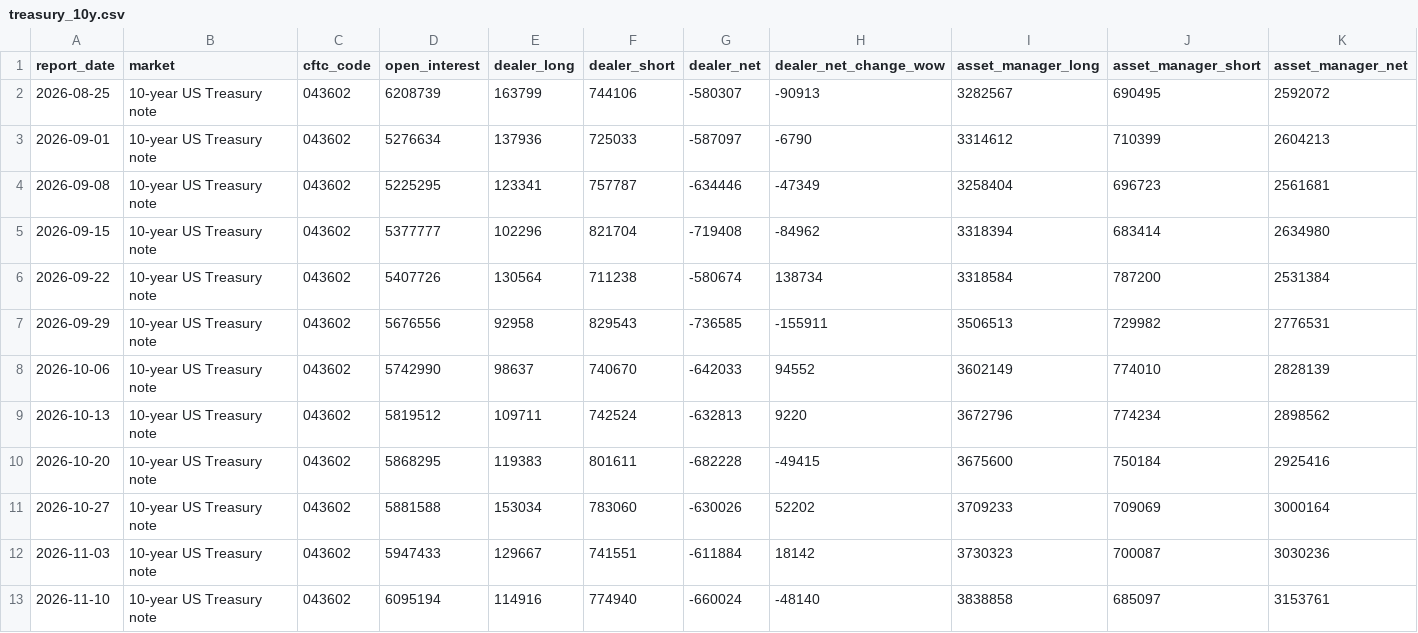
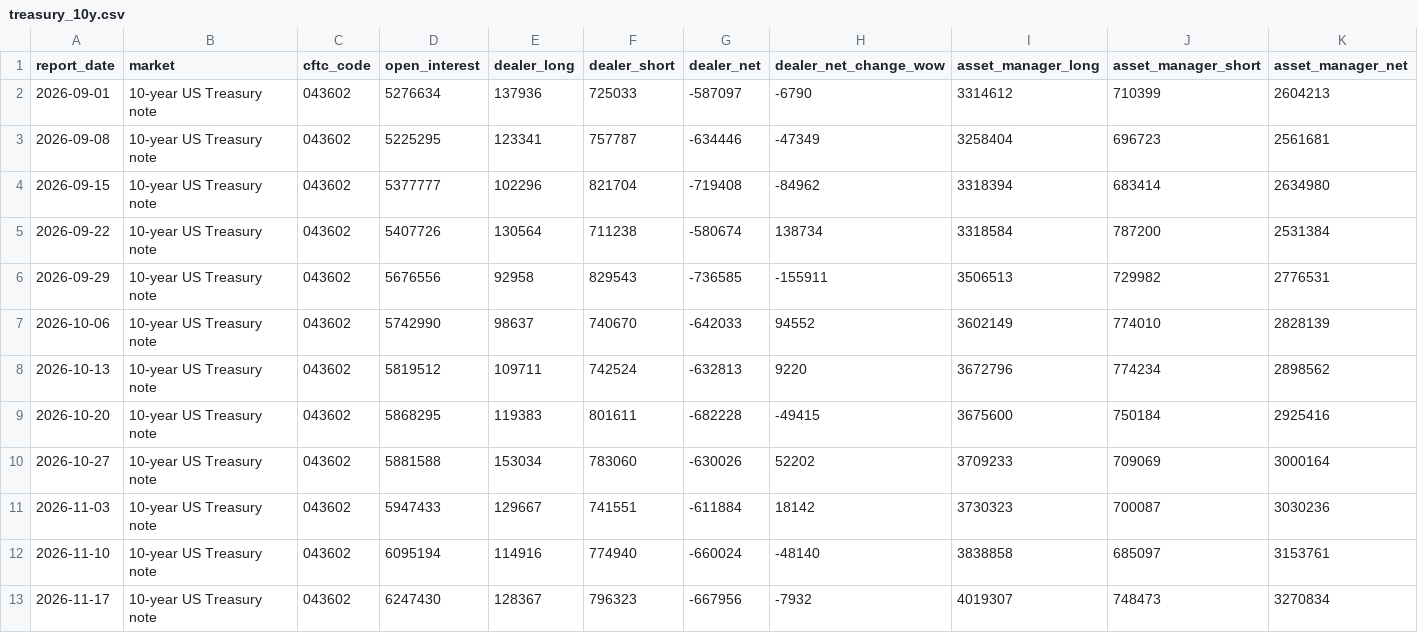
Before and after one commit to D-Tower1/dark-tower-data-free-samples, a CSV file: data/cot/treasury_10y.csv, drawn as a sheet; only a part is shown; removed rows and columns are numbered as before the commit, all else as after; rows hold the shown columns only; the diff names each change by its address in the sheet, - before the commit and + after, or states it on an @@ line.

```diff
--- a/data/cot/treasury_10y.csv
+++ b/data/cot/treasury_10y.csv
-row 2: 2026-08-25 | 10-year US Treasury note | 043602 | 6208739 | 163799 | 744106 | -580307 | -90913 | 3282567 | 690495 | 2592072
+row 13: 2026-11-17 | 10-year US Treasury note | 043602 | 6247430 | 128367 | 796323 | -667956 | -7932 | 4019307 | 748473 | 3270834
```
Also changed, not shown: data/cot/COT_LATEST.csv, data/cot/euro_fx.csv, 18 other files.
